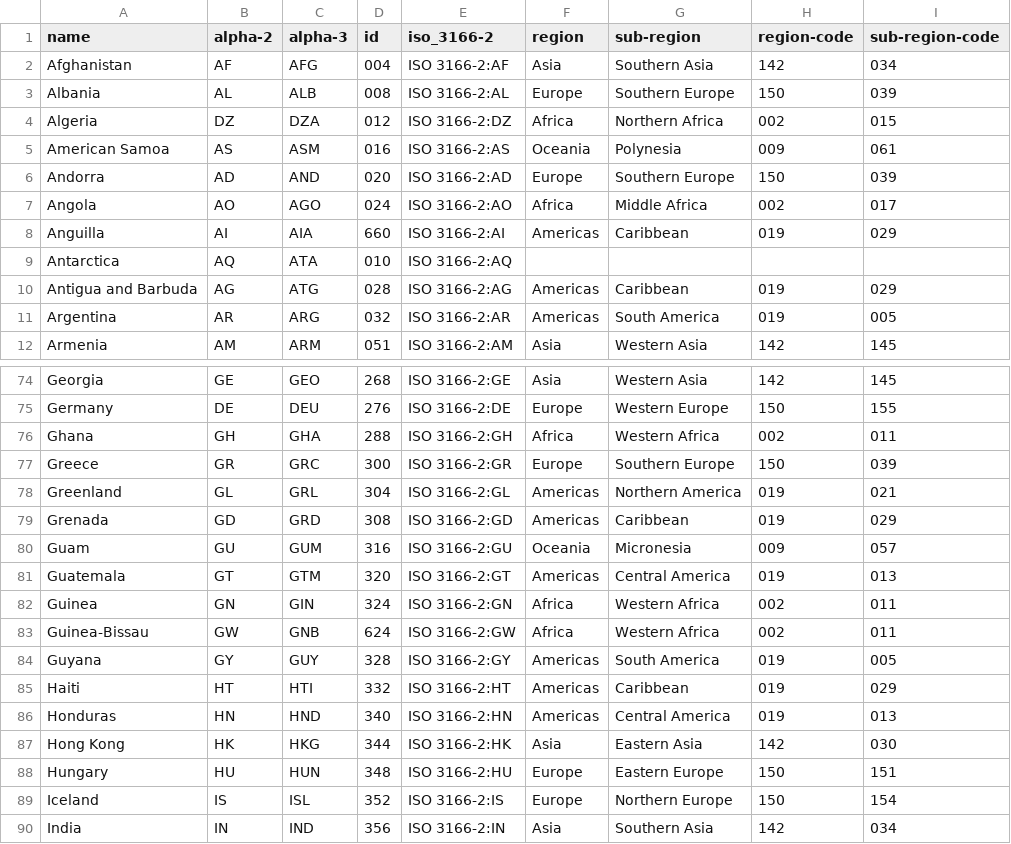
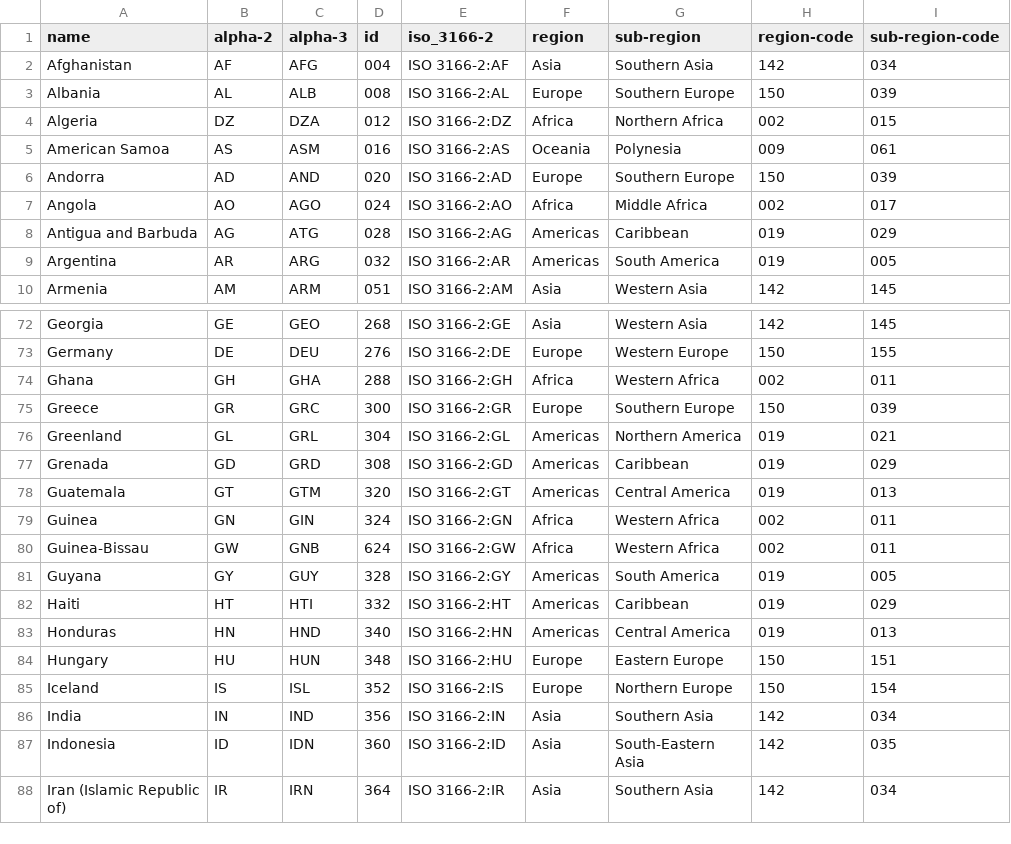
Before and after one commit to Tipty/US-Arms-Sales-Overseas, a CSV file: world-country-names.csv, drawn as a sheet; only a part is shown, gaps mark what is left out; the shorter side is filled out with more unchanged rows; the diff names each change by its address in the sheet, - before the commit and + after, or states it on an @@ line.

Commit message:
Removed antartica
Further trimmed data, slightly modified style of the map, and moved json to it's own file rather than being accessed online.

```diff
--- a/world-country-names.csv
+++ b/world-country-names.csv
-row 8: Anguilla | AI | AIA | 660 | ISO 3166-2:AI | Americas | Caribbean | 019 | 029
-row 9: Antarctica | AQ | ATA | 010 | ISO 3166-2:AQ
-row 80: Guam | GU | GUM | 316 | ISO 3166-2:GU | Oceania | Micronesia | 009 | 057
-row 87: Hong Kong | HK | HKG | 344 | ISO 3166-2:HK | Asia | Eastern Asia | 142 | 030
```
Also changed, not shown: 2 other files.
